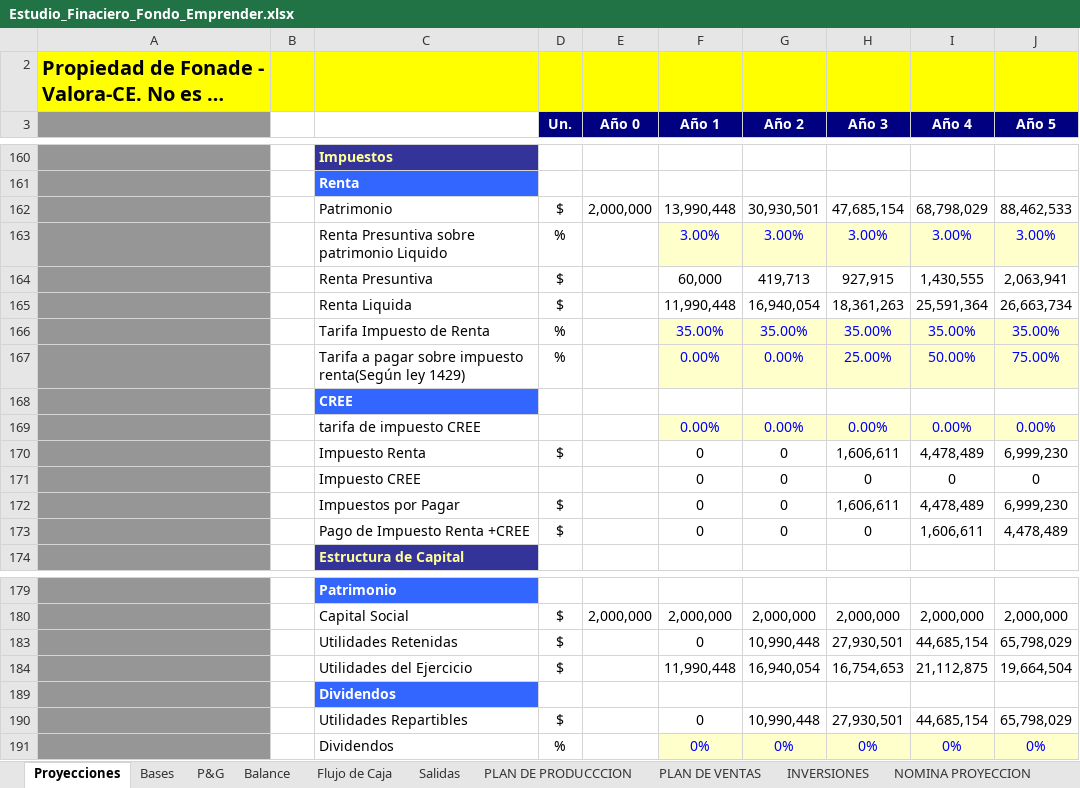
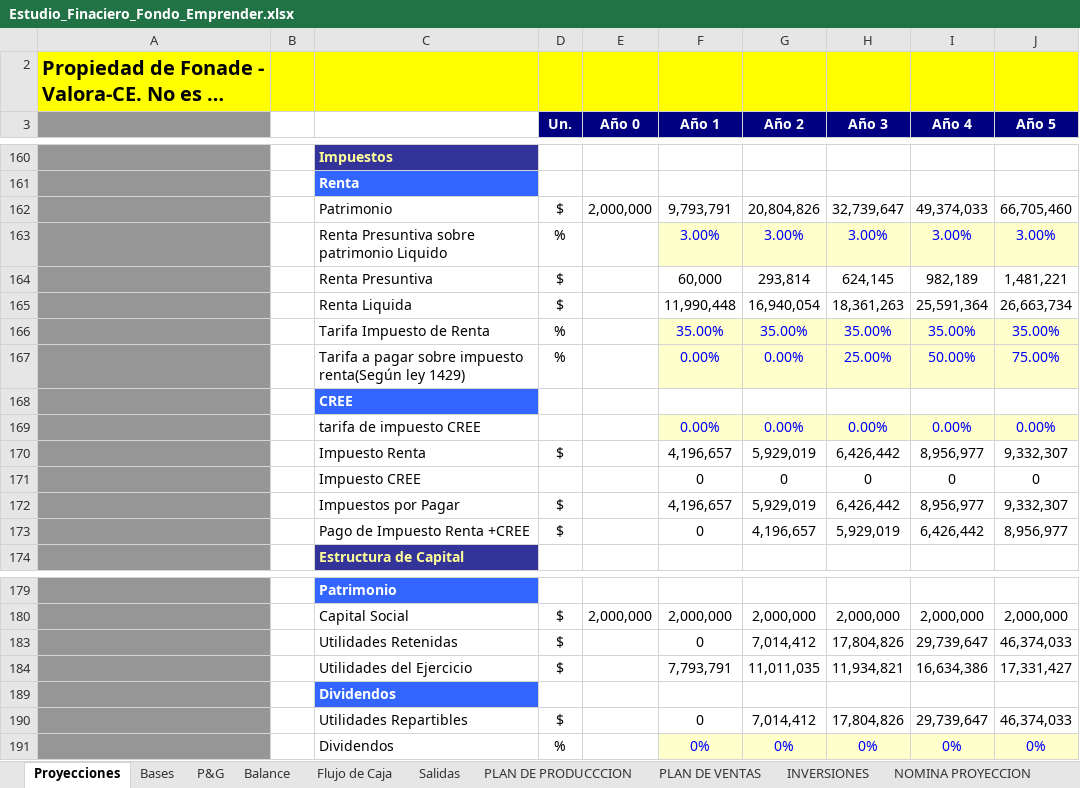
Before and after one commit to Niordsid/Proyecto_Grado, an Excel workbook: Fondo Emprender/Estudio_Finaciero_Fondo_Emprender.xlsx, sheet Proyecciones, drawn as a sheet; only a part is shown, gaps mark what is left out; long unchanged cells end in …; values as stored, in another font and other column widths than the file's, no borders; removed rows and columns are numbered as before the commit, all else as after; the diff names each change by its address in the sheet, - before the commit and + after, or states it on an @@ line.

```diff
--- a/Fondo Emprender/Estudio_Finaciero_Fondo_Emprender.xlsx (sheet Proyecciones)
+++ b/Fondo Emprender/Estudio_Finaciero_Fondo_Emprender.xlsx (sheet Proyecciones)
-row 162:  |  | Patrimonio | $ | 2,000,000 | 13,990,448 | 30,930,501 | 47,685,154 | 68,798,029 | 88,462,533
+row 162:  |  | Patrimonio | $ | 2,000,000 | 9,793,791 | 20,804,826 | 32,739,647 | 49,374,033 | 66,705,460
-row 164:  |  | Renta Presuntiva | $ |  | 60,000 | 419,713 | 927,915 | 1,430,555 | 2,063,941
+row 164:  |  | Renta Presuntiva | $ |  | 60,000 | 293,814 | 624,145 | 982,189 | 1,481,221
-row 170:  |  | Impuesto Renta | $ |  | 0 | 0 | 1,606,611 | 4,478,489 | 6,999,230
+row 170:  |  | Impuesto Renta | $ |  | 4,196,657 | 5,929,019 | 6,426,442 | 8,956,977 | 9,332,307
-row 172:  |  | Impuestos por Pagar | $ |  | 0 | 0 | 1,606,611 | 4,478,489 | 6,999,230
-row 173:  |  | Pago de Impuesto Renta +CREE | $ |  | 0 | 0 | 0 | 1,606,611 | 4,478,489
+row 172:  |  | Impuestos por Pagar | $ |  | 4,196,657 | 5,929,019 | 6,426,442 | 8,956,977 | 9,332,307
+row 173:  |  | Pago de Impuesto Renta +CREE | $ |  | 0 | 4,196,657 | 5,929,019 | 6,426,442 | 8,956,977
-row 183:  |  | Utilidades Retenidas | $ |  | 0 | 10,990,448 | 27,930,501 | 44,685,154 | 65,798,029
-row 184:  |  | Utilidades del Ejercicio | $ |  | 11,990,448 | 16,940,054 | 16,754,653 | 21,112,875 | 19,664,504
+row 183:  |  | Utilidades Retenidas | $ |  | 0 | 7,014,412 | 17,804,826 | 29,739,647 | 46,374,033
+row 184:  |  | Utilidades del Ejercicio | $ |  | 7,793,791 | 11,011,035 | 11,934,821 | 16,634,386 | 17,331,427
-row 190:  |  | Utilidades Repartibles | $ |  | 0 | 10,990,448 | 27,930,501 | 44,685,154 | 65,798,029
+row 190:  |  | Utilidades Repartibles | $ |  | 0 | 7,014,412 | 17,804,826 | 29,739,647 | 46,374,033
```
Also changed, not shown: sheet Salidas, sheet Balance, sheet P&G, sheet Flujo de Caja, sheet NOMINA PROYECCION, sheet RESUMEN INVERSIONES FONDO, 1 more sheet, hidden cells.
